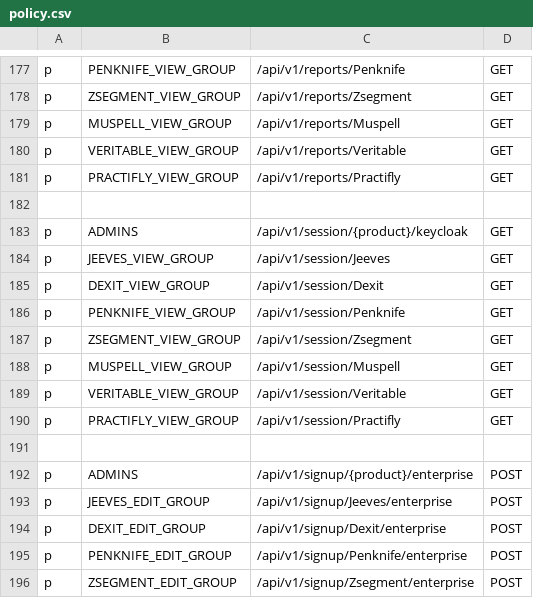
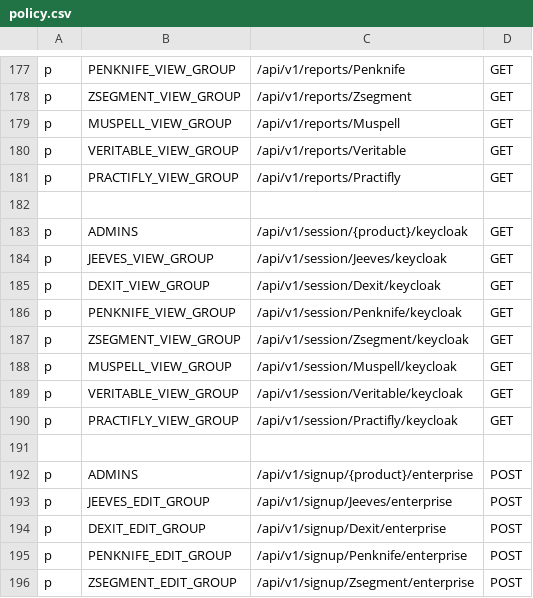
Before and after one commit to trishant-lab/complex-pr-batch-v1, a CSV file: app/core/pycasbin/policy.csv, drawn as a sheet; only a part is shown, gaps mark what is left out.

Commit message:
fix session api policy and increase worker count for onboarding

```diff
--- a/app/core/pycasbin/policy.csv
+++ b/app/core/pycasbin/policy.csv
@@ -183,9 +183,9 @@ p, PRACTIFLY_VIEW_GROUP, /api/v1/reports/Practifly,  GET
 p, ADMINS, /api/v1/session/{product}/keycloak, GET
-p, JEEVES_VIEW_GROUP, /api/v1/session/Jeeves, GET
-p, DEXIT_VIEW_GROUP, /api/v1/session/Dexit, GET
-p, PENKNIFE_VIEW_GROUP, /api/v1/session/Penknife, GET
-p, ZSEGMENT_VIEW_GROUP, /api/v1/session/Zsegment, GET
-p, MUSPELL_VIEW_GROUP, /api/v1/session/Muspell, GET
-p, VERITABLE_VIEW_GROUP, /api/v1/session/Veritable, GET
-p, PRACTIFLY_VIEW_GROUP, /api/v1/session/Practifly, GET
+p, JEEVES_VIEW_GROUP, /api/v1/session/Jeeves/keycloak, GET
+p, DEXIT_VIEW_GROUP, /api/v1/session/Dexit/keycloak, GET
+p, PENKNIFE_VIEW_GROUP, /api/v1/session/Penknife/keycloak, GET
+p, ZSEGMENT_VIEW_GROUP, /api/v1/session/Zsegment/keycloak, GET
+p, MUSPELL_VIEW_GROUP, /api/v1/session/Muspell/keycloak, GET
+p, VERITABLE_VIEW_GROUP, /api/v1/session/Veritable/keycloak, GET
+p, PRACTIFLY_VIEW_GROUP, /api/v1/session/Practifly/keycloak, GET
 
```
Also changed, not shown: 2 other files.
